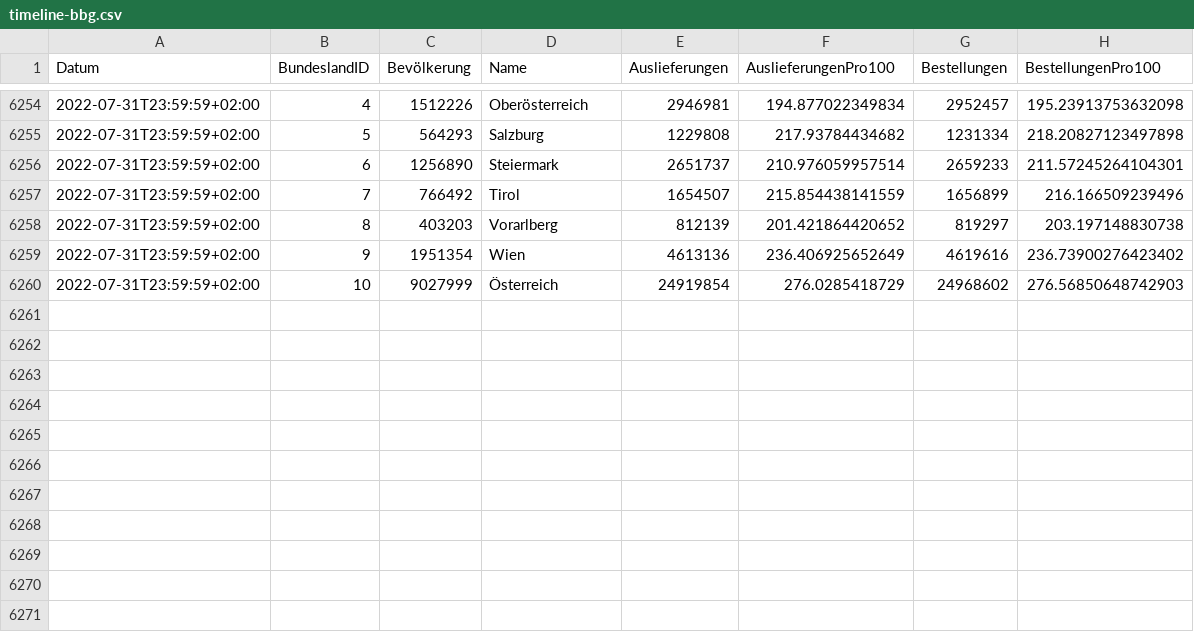
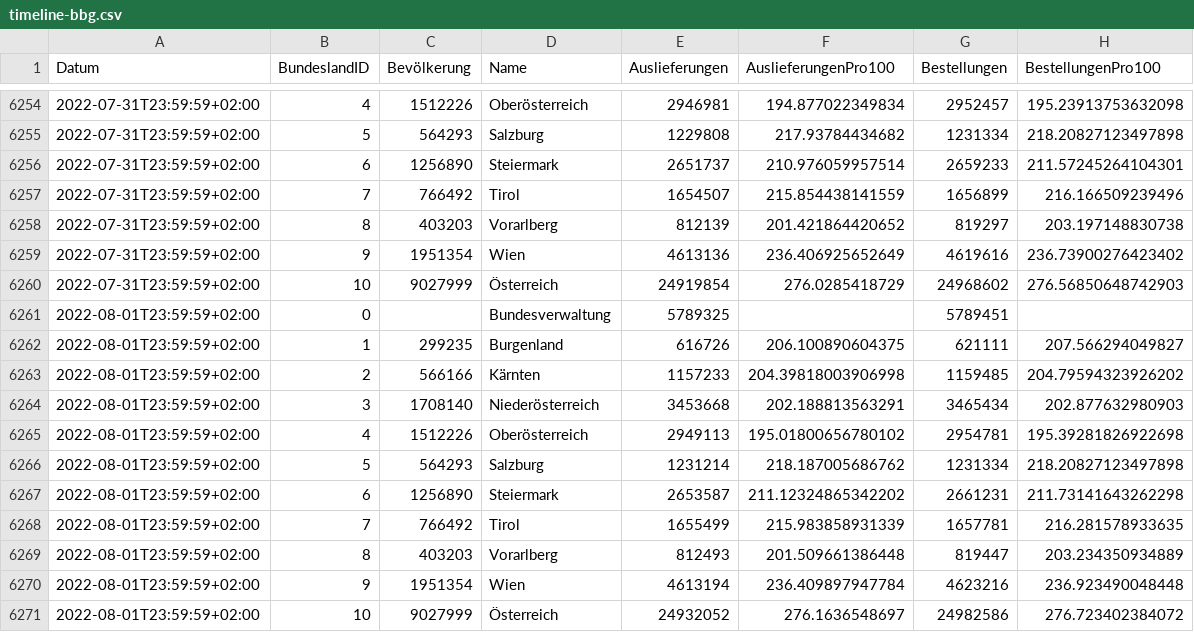
Before and after one commit to martin-illarion/ages_vac, a CSV file: timeline-bbg.csv, drawn as a sheet; only a part is shown, gaps mark what is left out.

```diff
--- a/timeline-bbg.csv
+++ b/timeline-bbg.csv
@@ -6260 +6260,12 @@
 2022-07-31T23:59:59+02:00,10,9027999,Österreich,24919854,276.0285418729,24968602,276.56850648742903
+2022-08-01T23:59:59+02:00,0,,Bundesverwaltung,5789325,,5789451,
+2022-08-01T23:59:59+02:00,1,299235,Burgenland,616726,206.100890604375,621111,207.566294049827
+2022-08-01T23:59:59+02:00,2,566166,Kärnten,1157233,204.39818003906998,1159485,204.79594323926202
+2022-08-01T23:59:59+02:00,3,1708140,Niederösterreich,3453668,202.188813563291,3465434,202.877632980903
+2022-08-01T23:59:59+02:00,4,1512226,Oberösterreich,2949113,195.01800656780102,2954781,195.39281826922698
+2022-08-01T23:59:59+02:00,5,564293,Salzburg,1231214,218.187005686762,1231334,218.20827123497898
+2022-08-01T23:59:59+02:00,6,1256890,Steiermark,2653587,211.12324865342202,2661231,211.73141643262298
+2022-08-01T23:59:59+02:00,7,766492,Tirol,1655499,215.983858931339,1657781,216.281578933635
+2022-08-01T23:59:59+02:00,8,403203,Vorarlberg,812493,201.509661386448,819447,203.234350934889
+2022-08-01T23:59:59+02:00,9,1951354,Wien,4613194,236.409897947784,4623216,236.923490048448
+2022-08-01T23:59:59+02:00,10,9027999,Österreich,24932052,276.1636548697,24982586,276.723402384072
```
Also changed, not shown: bbg-niederösterreich.csv, bbg-oberösterreich.csv, 11 other files.
